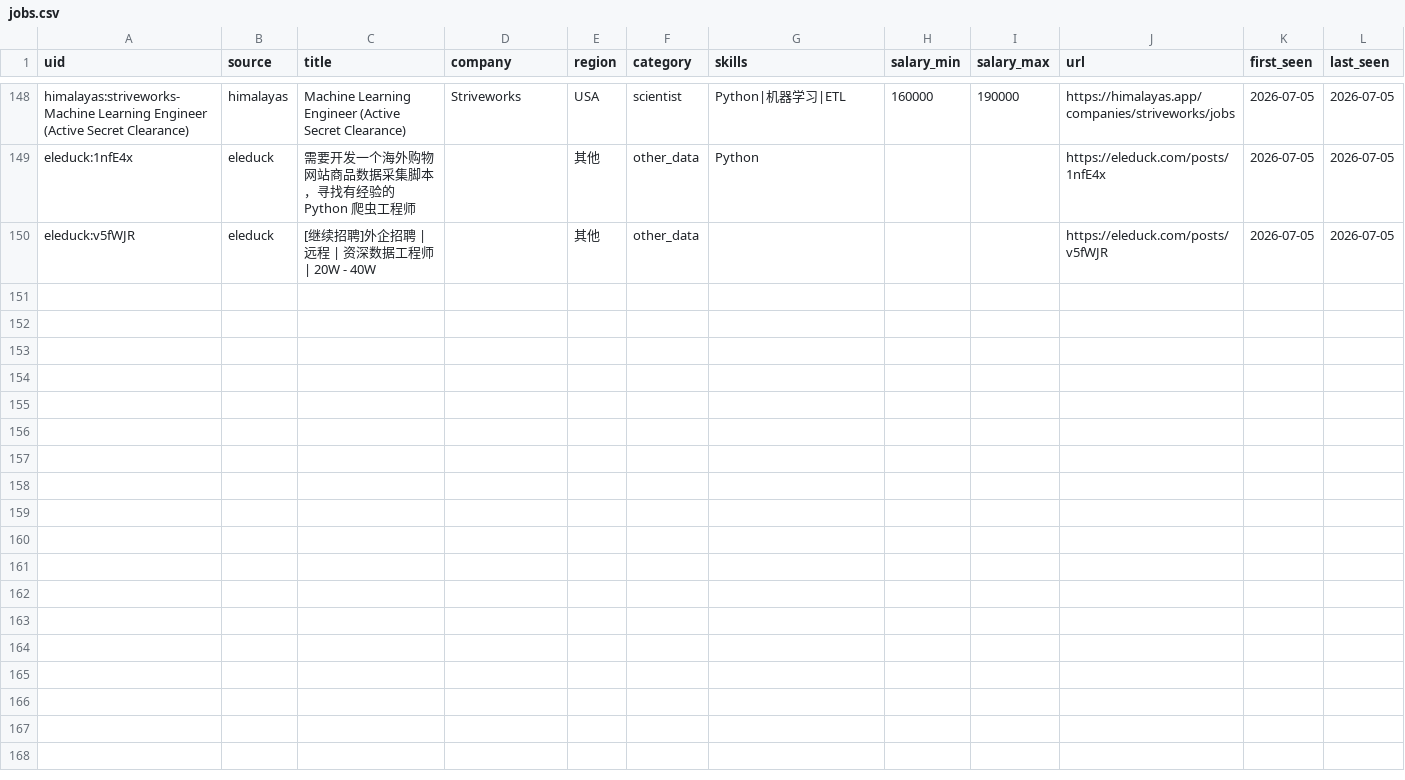
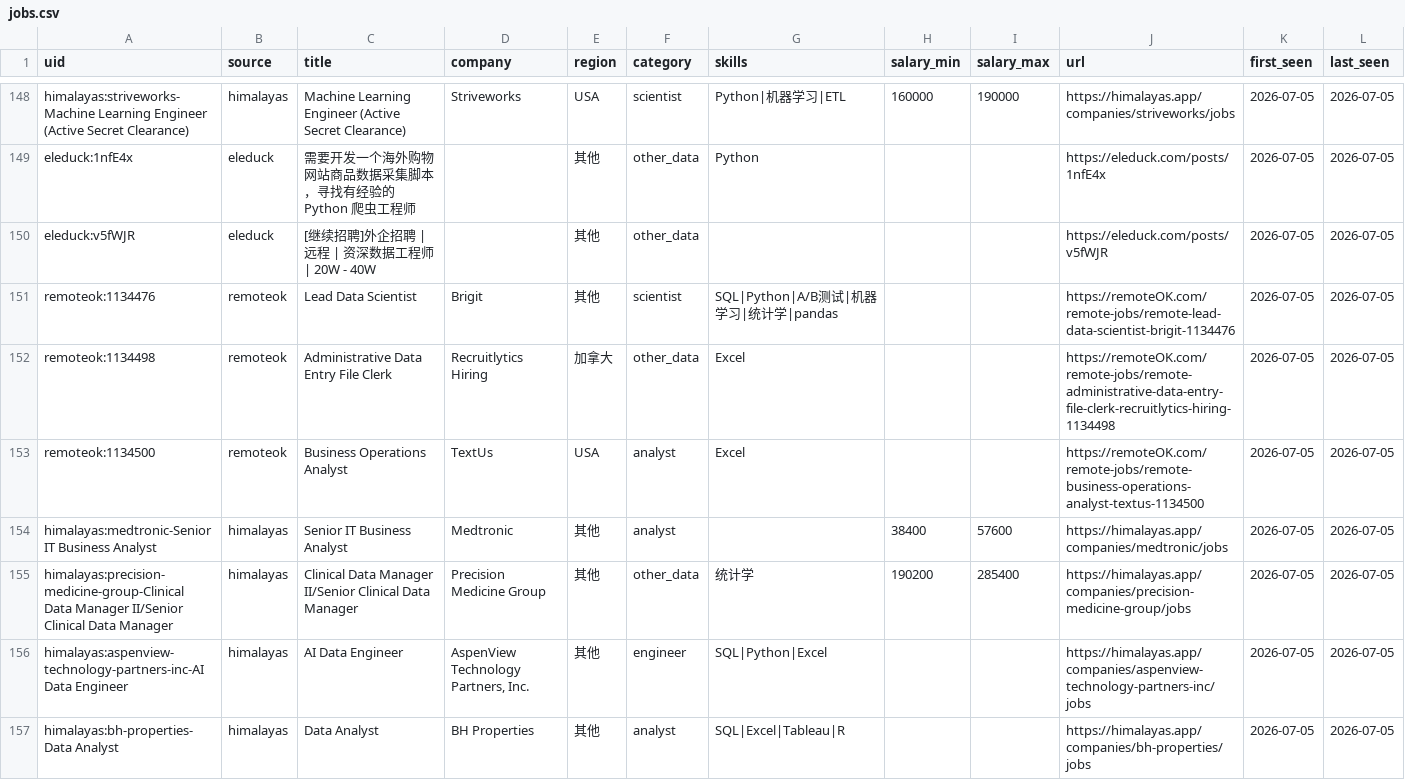
Before and after one commit to EGG-ZERO/da-job-radar, a CSV file: data/jobs.csv, drawn as a sheet; only a part is shown, gaps mark what is left out; the diff covers the shown part only; the diff names each change by its address in the sheet, - before the commit and + after, or states it on an @@ line.

```diff
--- a/data/jobs.csv
+++ b/data/jobs.csv
+row 151: remoteok:1134476 | remoteok | Lead Data Scientist | Brigit | 其他 | scientist | SQL|Python|A/B测试|机器学习|统计学|pandas |  |  | https://remoteOK.com/remote-jobs/remote-lead-data-scientist-brigit-1134476 | 2026-07-05 | 2026-07-05
+row 152: remoteok:1134498 | remoteok | Administrative Data Entry File Clerk | Recruitlytics Hiring | 加拿大 | other_data | Excel |  |  | https://remoteOK.com/remote-jobs/remote-administrative-data-entry-file-clerk-recruitlytics-hiring-1134498 | 2026-07-05 | 2026-07-05
+row 153: remoteok:1134500 | remoteok | Business Operations Analyst | TextUs | USA | analyst | Excel |  |  | https://remoteOK.com/remote-jobs/remote-business-operations-analyst-textus-1134500 | 2026-07-05 | 2026-07-05
+row 154: himalayas:medtronic-Senior IT Business Analyst | himalayas | Senior IT Business Analyst | Medtronic | 其他 | analyst |  | 38400 | 57600 | https://himalayas.app/companies/medtronic/jobs | 2026-07-05 | 2026-07-05
+row 155: himalayas:precision-medicine-group-Clinical Data Manager II/Senior Clinical Data Manager | himalayas | Clinical Data Manager II/Senior Clinical Data Manager | Precision Medicine Group | 其他 | other_data | 统计学 | 190200 | 285400 | https://himalayas.app/companies/precision-medicine-group/jobs | 2026-07-05 | 2026-07-05
+row 156: himalayas:aspenview-technology-partners-inc-AI Data Engineer | himalayas | AI Data Engineer | AspenView Technology Partners, Inc. | 其他 | engineer | SQL|Python|Excel |  |  | https://himalayas.app/companies/aspenview-technology-partners-inc/jobs | 2026-07-05 | 2026-07-05
+row 157: himalayas:bh-properties-Data Analyst | himalayas | Data Analyst | BH Properties | 其他 | analyst | SQL|Excel|Tableau|R |  |  | https://himalayas.app/companies/bh-properties/jobs | 2026-07-05 | 2026-07-05
```
Also changed, not shown: 7 added rows elsewhere in this file, 4 other files.
